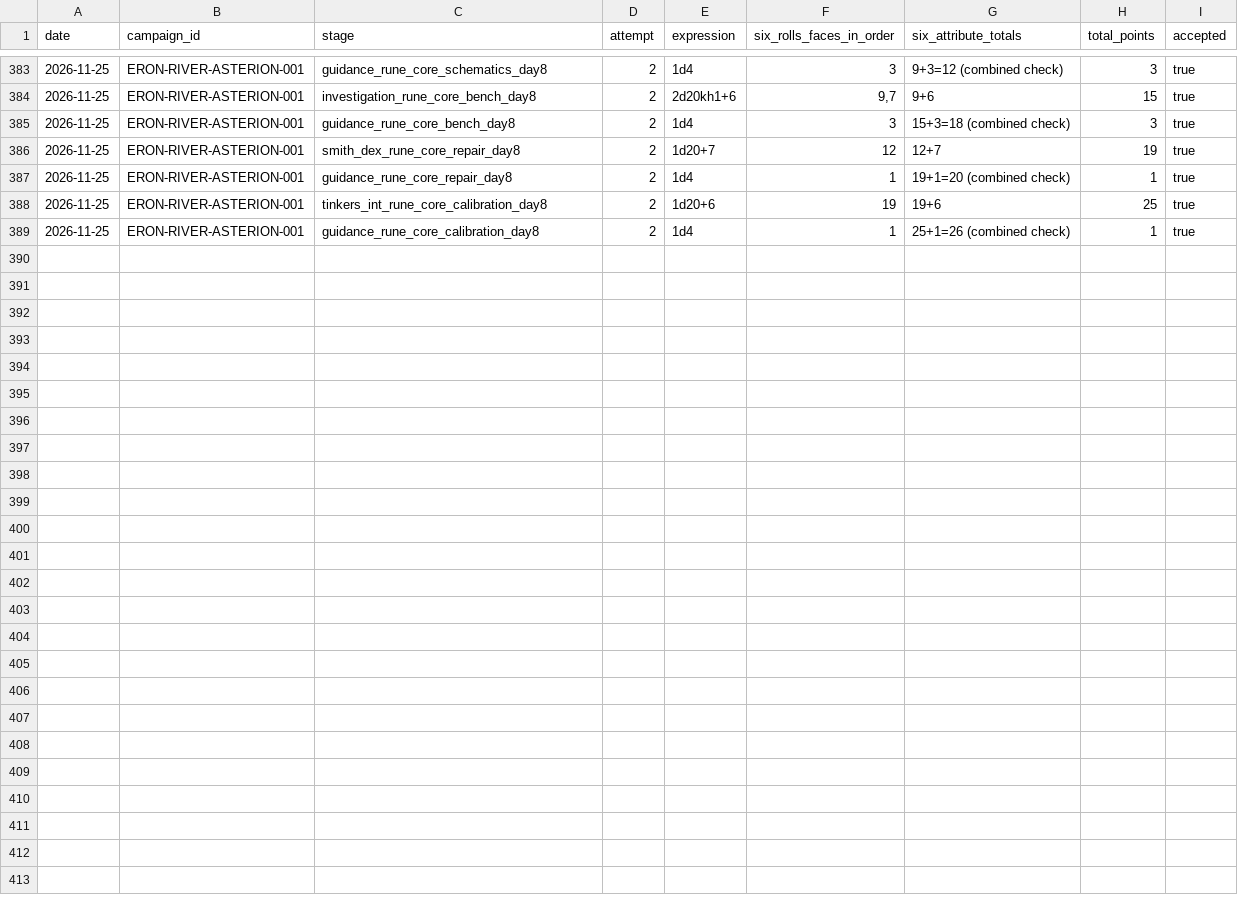
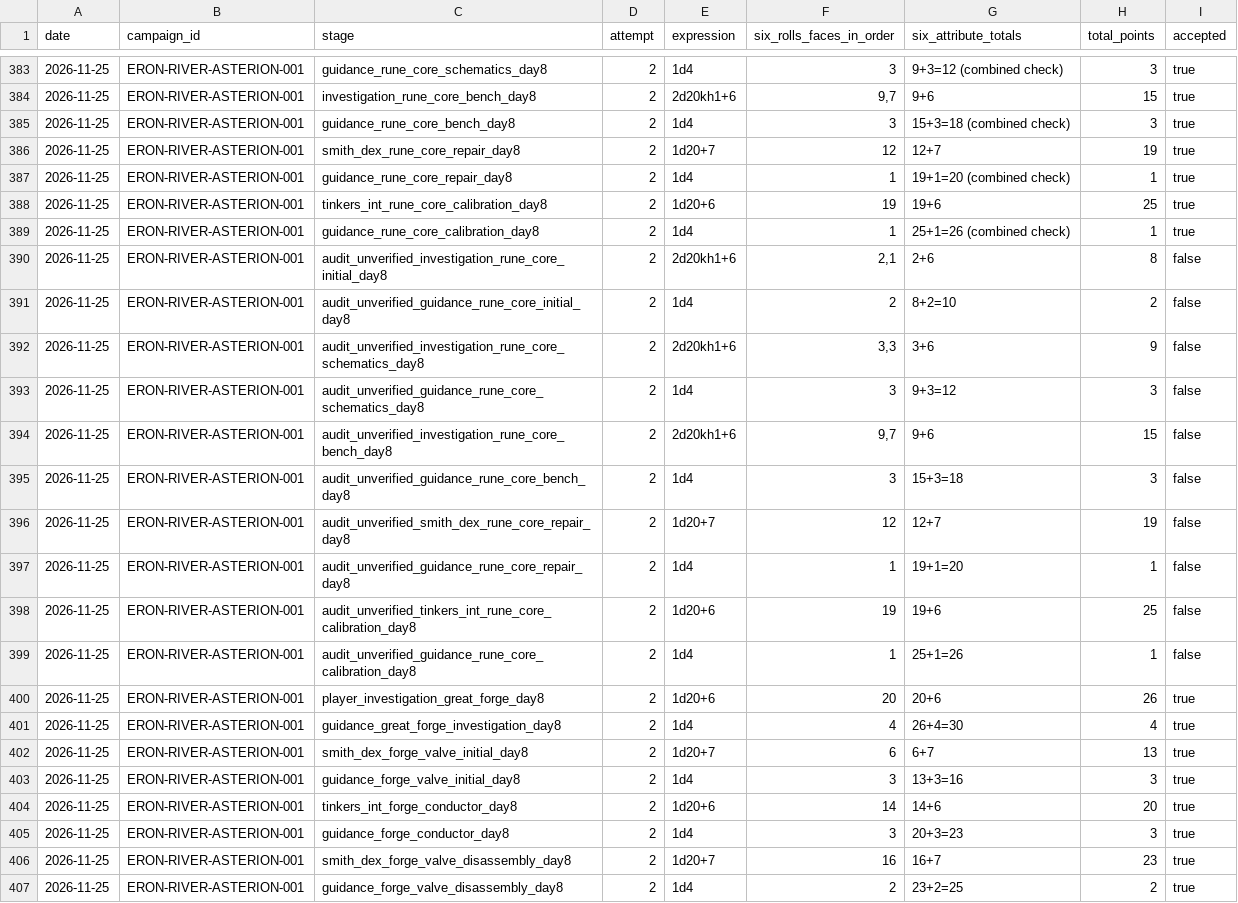
Before and after one commit to lucasonofresantos-ux/dnd-campanha, a CSV file: dice/ROLL_LOG.csv, drawn as a sheet; only a part is shown, gaps mark what is left out; the diff names each change by its address in the sheet, - before the commit and + after, or states it on an @@ line.

```diff
--- a/dice/ROLL_LOG.csv
+++ b/dice/ROLL_LOG.csv
+row 390: 2026-11-25 | ERON-RIVER-ASTERION-001 | audit_unverified_investigation_rune_core_initial_day8 | 2 | 2d20kh1+6 | 2,1 | 2+6 | 8 | false
+row 391: 2026-11-25 | ERON-RIVER-ASTERION-001 | audit_unverified_guidance_rune_core_initial_day8 | 2 | 1d4 | 2 | 8+2=10 | 2 | false
+row 392: 2026-11-25 | ERON-RIVER-ASTERION-001 | audit_unverified_investigation_rune_core_schematics_day8 | 2 | 2d20kh1+6 | 3,3 | 3+6 | 9 | false
+row 393: 2026-11-25 | ERON-RIVER-ASTERION-001 | audit_unverified_guidance_rune_core_schematics_day8 | 2 | 1d4 | 3 | 9+3=12 | 3 | false
+row 394: 2026-11-25 | ERON-RIVER-ASTERION-001 | audit_unverified_investigation_rune_core_bench_day8 | 2 | 2d20kh1+6 | 9,7 | 9+6 | 15 | false
+row 395: 2026-11-25 | ERON-RIVER-ASTERION-001 | audit_unverified_guidance_rune_core_bench_day8 | 2 | 1d4 | 3 | 15+3=18 | 3 | false
+row 396: 2026-11-25 | ERON-RIVER-ASTERION-001 | audit_unverified_smith_dex_rune_core_repair_day8 | 2 | 1d20+7 | 12 | 12+7 | 19 | false
+row 397: 2026-11-25 | ERON-RIVER-ASTERION-001 | audit_unverified_guidance_rune_core_repair_day8 | 2 | 1d4 | 1 | 19+1=20 | 1 | false
+row 398: 2026-11-25 | ERON-RIVER-ASTERION-001 | audit_unverified_tinkers_int_rune_core_calibration_day8 | 2 | 1d20+6 | 19 | 19+6 | 25 | false
+row 399: 2026-11-25 | ERON-RIVER-ASTERION-001 | audit_unverified_guidance_rune_core_calibration_day8 | 2 | 1d4 | 1 | 25+1=26 | 1 | false
+row 400: 2026-11-25 | ERON-RIVER-ASTERION-001 | player_investigation_great_forge_day8 | 2 | 1d20+6 | 20 | 20+6 | 26 | true
+row 401: 2026-11-25 | ERON-RIVER-ASTERION-001 | guidance_great_forge_investigation_day8 | 2 | 1d4 | 4 | 26+4=30 | 4 | true
+row 402: 2026-11-25 | ERON-RIVER-ASTERION-001 | smith_dex_forge_valve_initial_day8 | 2 | 1d20+7 | 6 | 6+7 | 13 | true
+row 403: 2026-11-25 | ERON-RIVER-ASTERION-001 | guidance_forge_valve_initial_day8 | 2 | 1d4 | 3 | 13+3=16 | 3 | true
+row 404: 2026-11-25 | ERON-RIVER-ASTERION-001 | tinkers_int_forge_conductor_day8 | 2 | 1d20+6 | 14 | 14+6 | 20 | true
+row 405: 2026-11-25 | ERON-RIVER-ASTERION-001 | guidance_forge_conductor_day8 | 2 | 1d4 | 3 | 20+3=23 | 3 | true
+row 406: 2026-11-25 | ERON-RIVER-ASTERION-001 | smith_dex_forge_valve_disassembly_day8 | 2 | 1d20+7 | 16 | 16+7 | 23 | true
+row 407: 2026-11-25 | ERON-RIVER-ASTERION-001 | guidance_forge_valve_disassembly_day8 | 2 | 1d4 | 2 | 23+2=25 | 2 | true
```
Also changed, not shown: campaign/XP_LOG.csv, 8 other files.
